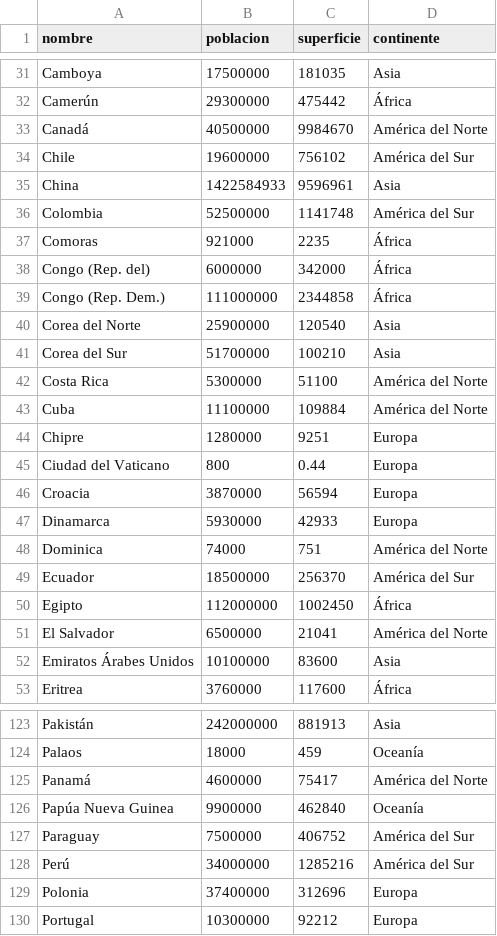
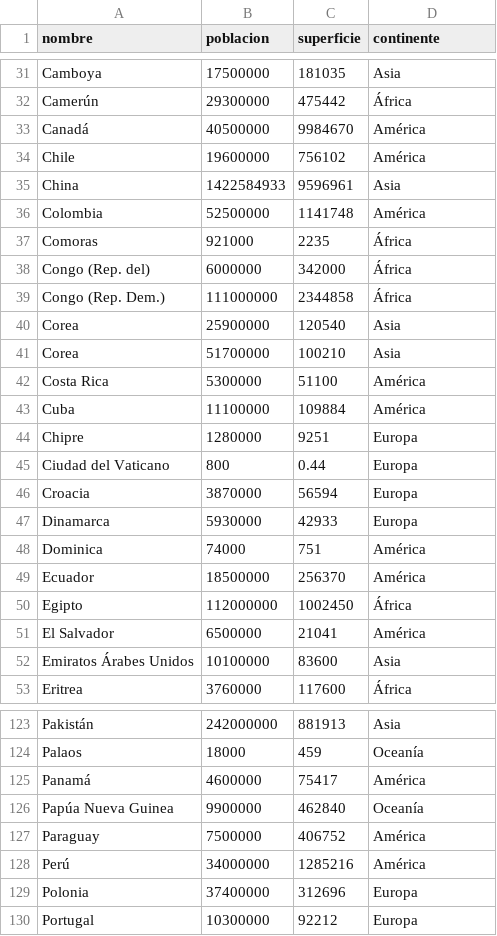
Before and after one commit to heroeseb/UTN-TUP-TPI-Programacion-1-Funes-Rossi, a CSV file: paises.csv, drawn as a sheet; only a part is shown, gaps mark what is left out; the diff covers the shown part only.

```diff
--- a/paises.csv
+++ b/paises.csv
@@ -32,6 +32,6 @@ Camboya,17500000,181035,Asia
 Camerún,29300000,475442,África
-Canadá,40500000,9984670,América del Norte
-Chile,19600000,756102,América del Sur
+Canadá,40500000,9984670,América
+Chile,19600000,756102,América
 China,1422584933,9596961,Asia
-Colombia,52500000,1141748,América del Sur
+Colombia,52500000,1141748,América
 Comoras,921000,2235,África
@@ -39,6 +39,6 @@ Congo (Rep. del),6000000,342000,África
 Congo (Rep. Dem.),111000000,2344858,África
-Corea del Norte,25900000,120540,Asia
-Corea del Sur,51700000,100210,Asia
-Costa Rica,5300000,51100,América del Norte
-Cuba,11100000,109884,América del Norte
+Corea ,25900000,120540,Asia
+Corea,51700000,100210,Asia
+Costa Rica,5300000,51100,América
+Cuba,11100000,109884,América
 Chipre,1280000,9251,Europa
@@ -47,6 +47,6 @@ Croacia,3870000,56594,Europa
 Dinamarca,5930000,42933,Europa
-Dominica,74000,751,América del Norte
-Ecuador,18500000,256370,América del Sur
+Dominica,74000,751,América
+Ecuador,18500000,256370,América
 Egipto,112000000,1002450,África
-El Salvador,6500000,21041,América del Norte
+El Salvador,6500000,21041,América
 Emiratos Árabes Unidos,10100000,83600,Asia
@@ -124,6 +124,6 @@ Pakistán,242000000,881913,Asia
 Palaos,18000,459,Oceanía
-Panamá,4600000,75417,América del Norte
+Panamá,4600000,75417,América
 Papúa Nueva Guinea,9900000,462840,Oceanía
-Paraguay,7500000,406752,América del Sur
-Perú,34000000,1285216,América del Sur
+Paraguay,7500000,406752,América
+Perú,34000000,1285216,América
 Polonia,37400000,312696,Europa
```
Also changed, not shown: 24 edited cells elsewhere in this file, 1 other file.
